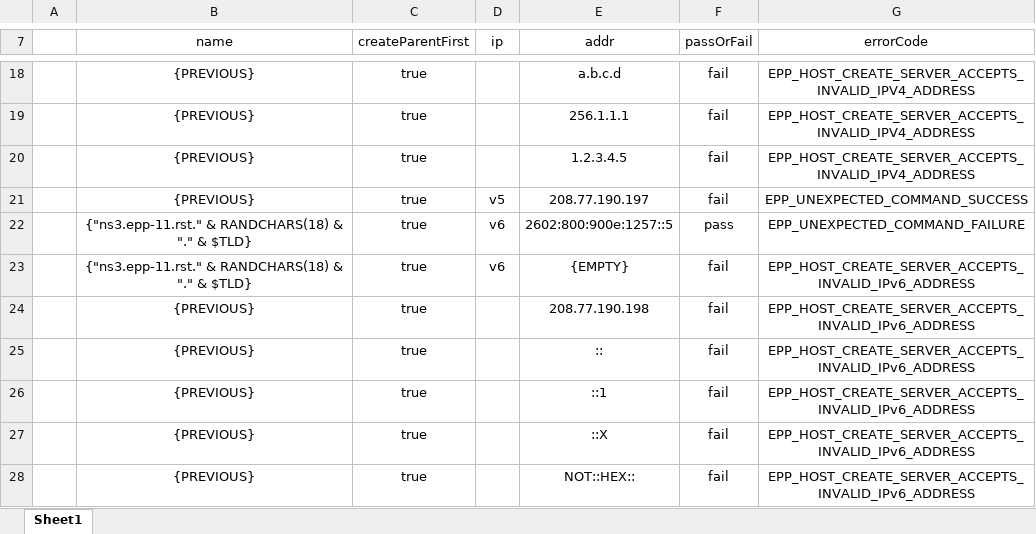
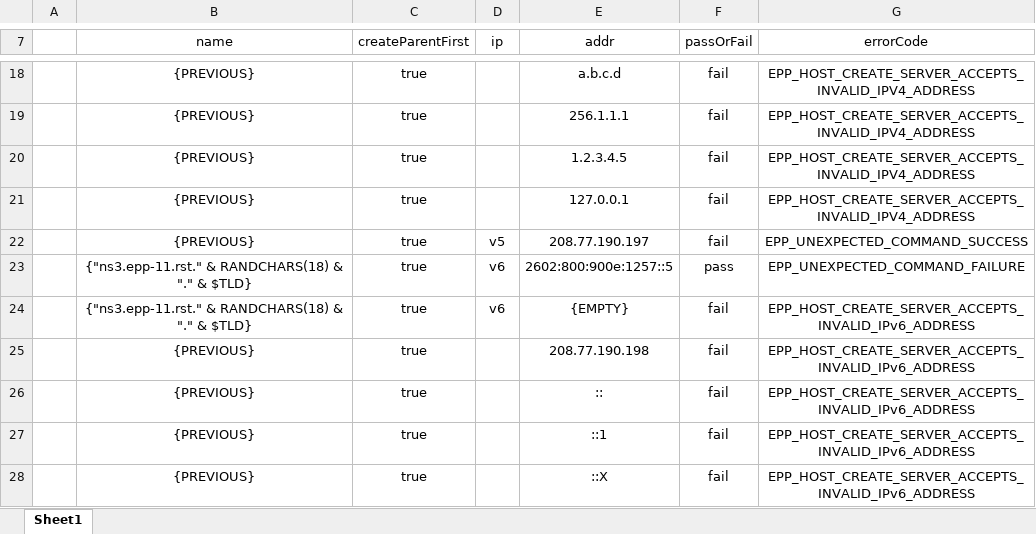
Before and after one commit to icann/rst-test-specs, an Excel workbook: data/epp-11-data.xlsx, sheet Sheet1, drawn as a sheet; only a part is shown, gaps mark what is left out; the shorter side is filled out with more unchanged rows; values as stored, in another font and other column widths than the file's, no borders; table styles not drawn; the diff names each change by its address in the sheet, - before the commit and + after, or states it on an @@ line.

Commit message:
Add files via upload
Added 127.0.0.1 test as failure

```diff
--- a/data/epp-11-data.xlsx (sheet Sheet1)
+++ b/data/epp-11-data.xlsx (sheet Sheet1)
+row 21:  | {PREVIOUS} | true |  | 127.0.0.1 | fail | EPP_HOST_CREATE_SERVER_ACCEPTS_INVALID_IPV4_ADDRESS
```
